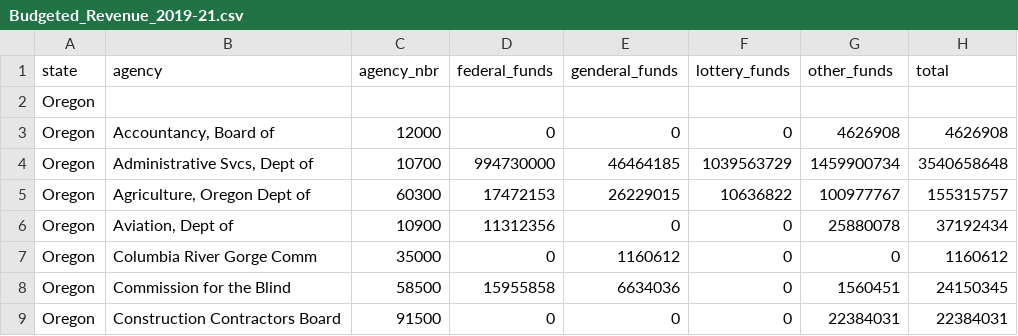
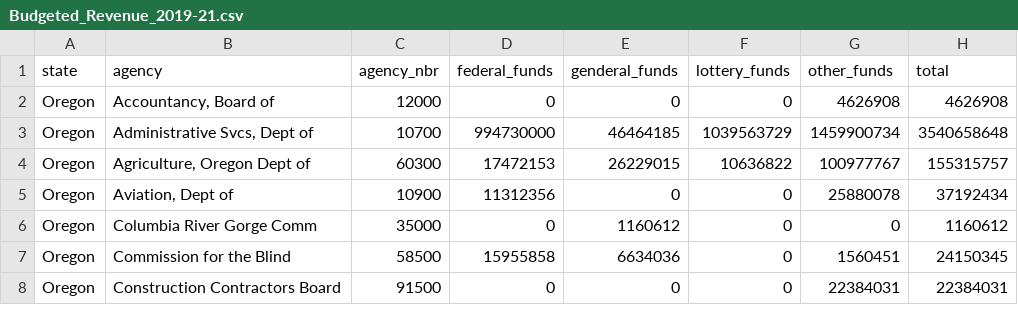
Before and after one commit to chrisloken/416_project, a CSV file: Budgeted_Revenue_2019-21.csv, drawn as a sheet; only a part is shown; the diff names each change by its address in the sheet, - before the commit and + after, or states it on an @@ line.

Commit message:
Update Budgeted_Revenue_2019-21.csv

```diff
--- a/Budgeted_Revenue_2019-21.csv
+++ b/Budgeted_Revenue_2019-21.csv
-row 2: Oregon
```
